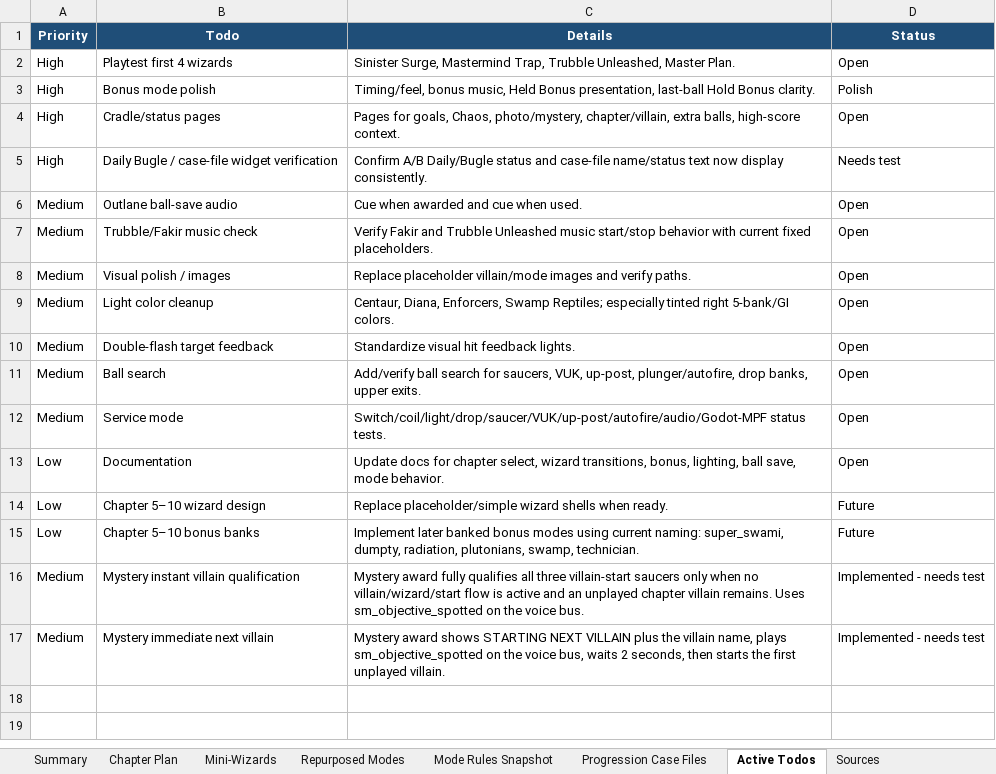
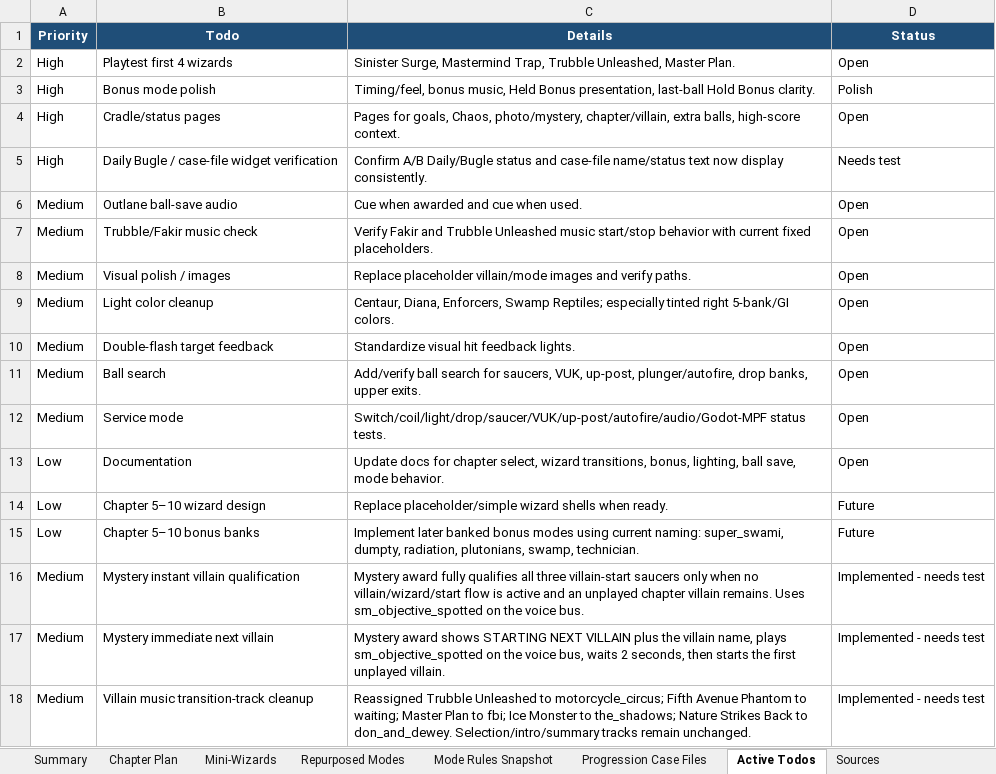
Before and after one commit to MarkInc666/AmazingSpiderMan67, an Excel workbook: docs/spiderman_1967_50_villain_chapter_plan.xlsx, sheet Active Todos, drawn as a sheet; values as stored, in another font and other column widths than the file's, no borders; the diff names each change by its address in the sheet, - before the commit and + after, or states it on an @@ line.

Commit message:
song cleanup

```diff
--- a/docs/spiderman_1967_50_villain_chapter_plan.xlsx (sheet Active Todos)
+++ b/docs/spiderman_1967_50_villain_chapter_plan.xlsx (sheet Active Todos)
+row 18: Medium | Villain music transition-track cleanup | Reassigned Trubble Unleashed to motorcycle_circus; Fifth Avenue Phantom to waiting; Master Plan to fbi; Ice Monster to the_shadows; Nature Strikes Back to don_and_dewey. Selection/intro/summary tracks remain unchanged. | Implemented - needs test
```
Also changed, not shown: 2 other files.
